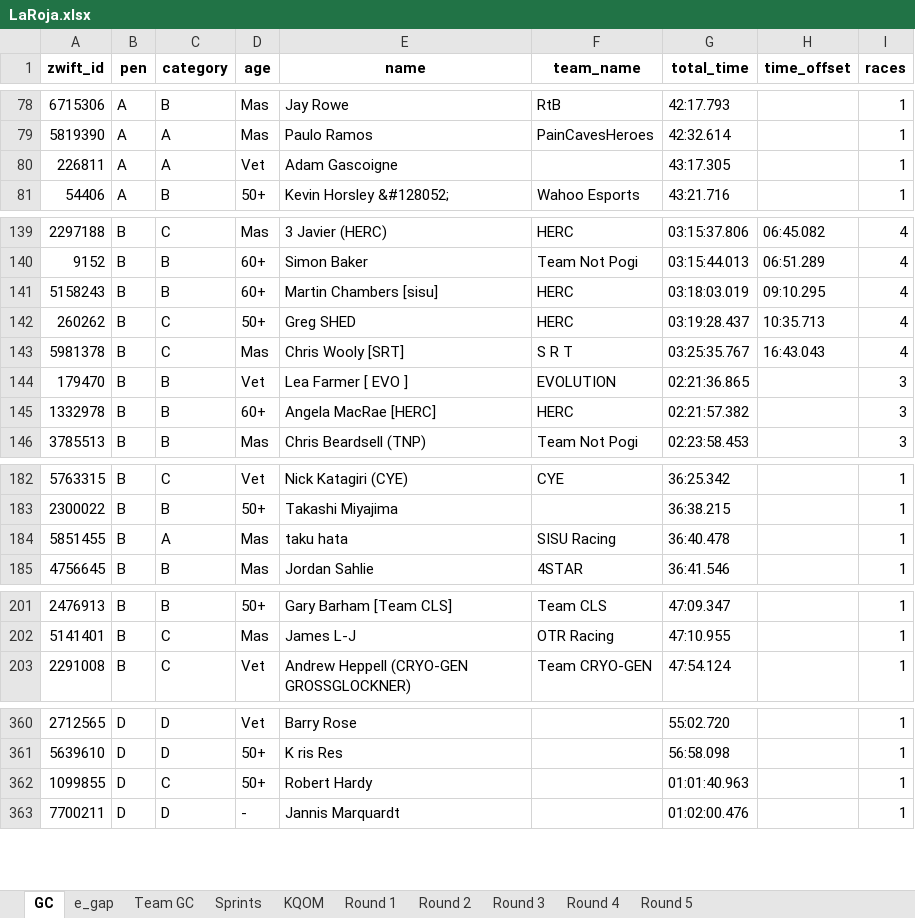
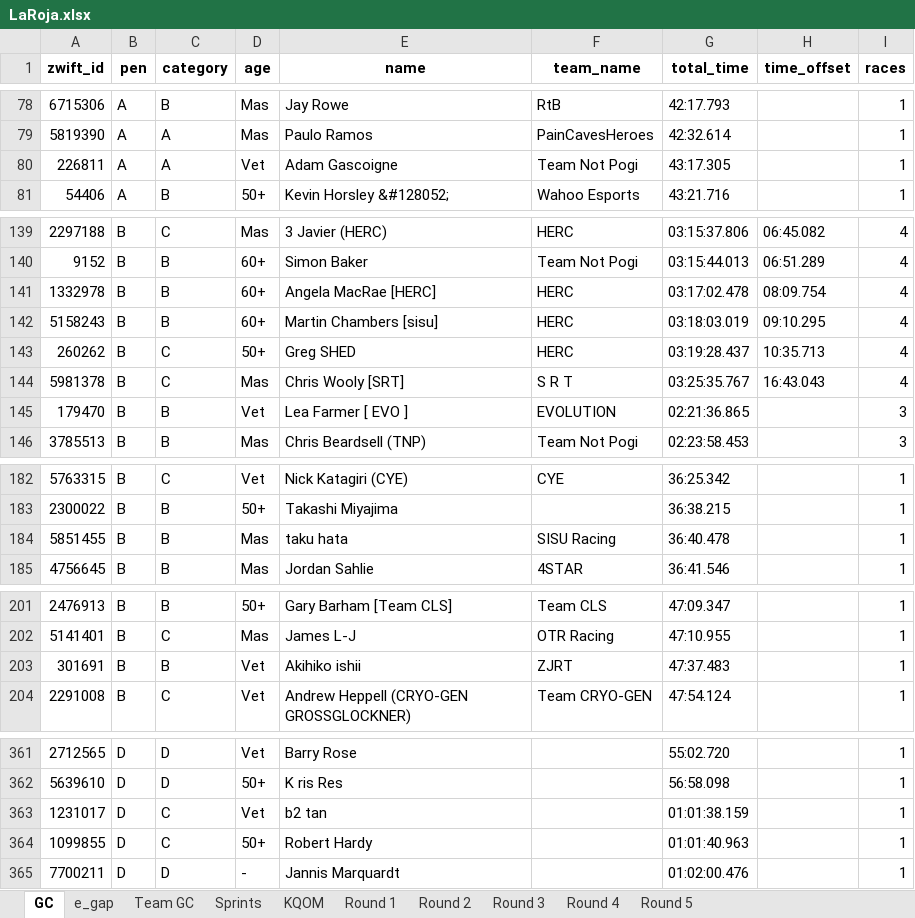
Before and after one commit to gleesonm1/TNP_results, an Excel workbook: LaRoja/LaRoja.xlsx, sheet GC, drawn as a sheet; only a part is shown, gaps mark what is left out; values as stored, in another font and other column widths than the file's, no borders; removed rows and columns are numbered as before the commit, all else as after; the diff names each change by its address in the sheet, - before the commit and + after, or states it on an @@ line.

```diff
--- a/LaRoja/LaRoja.xlsx (sheet GC)
+++ b/LaRoja/LaRoja.xlsx (sheet GC)
-F80 (team_name): (empty)
+F80 (team_name): Team Not Pogi
+row 141: 1332978 | B | B | 60+ | Angela MacRae [HERC] | HERC | 03:17:02.478 | 08:09.754 | 4
-row 145: 1332978 | B | B | 60+ | Angela MacRae [HERC] | HERC | 02:21:57.382 |  | 3
-C184 (category): A
+C184 (category): B
+row 203: 301691 | B | B | Vet | Akihiko ishii | ZJRT | 47:37.483 |  | 1
+row 363: 1231017 | D | C | Vet | b2 tan |  | 01:01:38.159 |  | 1
```
Also changed, not shown: sheet Sprints, sheet Round 4, sheet e_gap, sheet KQOM, sheet Team GC, sheet Round 1, 3 other files.
